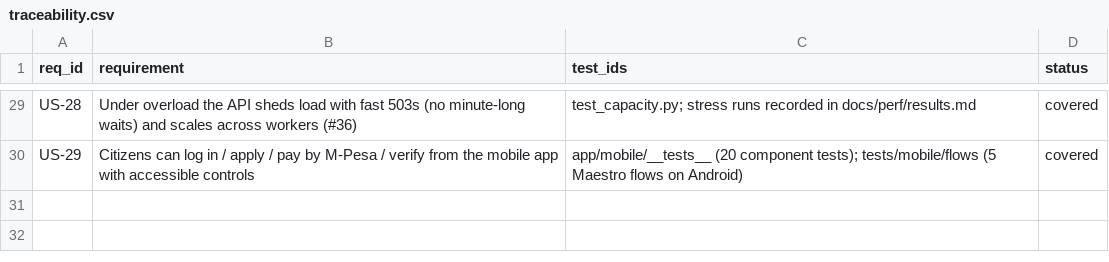
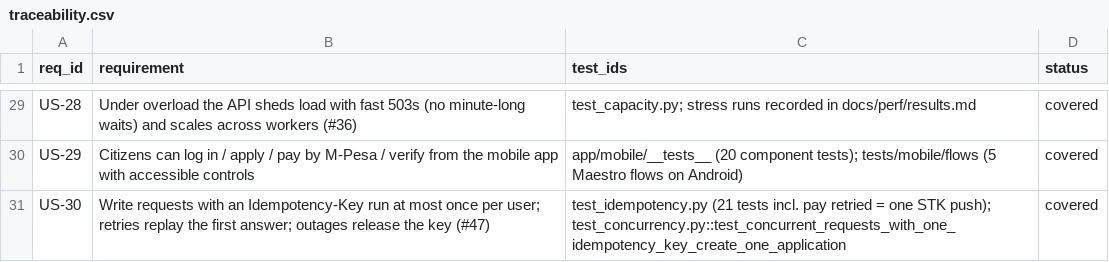
Before and after one commit to Daniel-Kav/permitpass-qa, a CSV file: docs/traceability.csv, drawn as a sheet; only a part is shown, gaps mark what is left out.

```diff
--- a/docs/traceability.csv
+++ b/docs/traceability.csv
@@ -30 +30,2 @@ US-28,Under overload the API sheds load with fast 503s (no minute-long waits) an
 US-29,Citizens can log in / apply / pay by M-Pesa / verify from the mobile app with accessible controls,app/mobile/__tests__ (20 component tests); tests/mobile/flows (5 Maestro flows on Android),covered
+US-30,Write requests with an Idempotency-Key run at most once per user; retries replay the first answer; outages release the key (#47),test_idempotency.py (21 tests incl. pay retried = one STK push); test_concurrency.py::test_concurrent_requests_with_one_idempotency_key_create_one_application,covered
```
Also changed, not shown: 3 other files.
